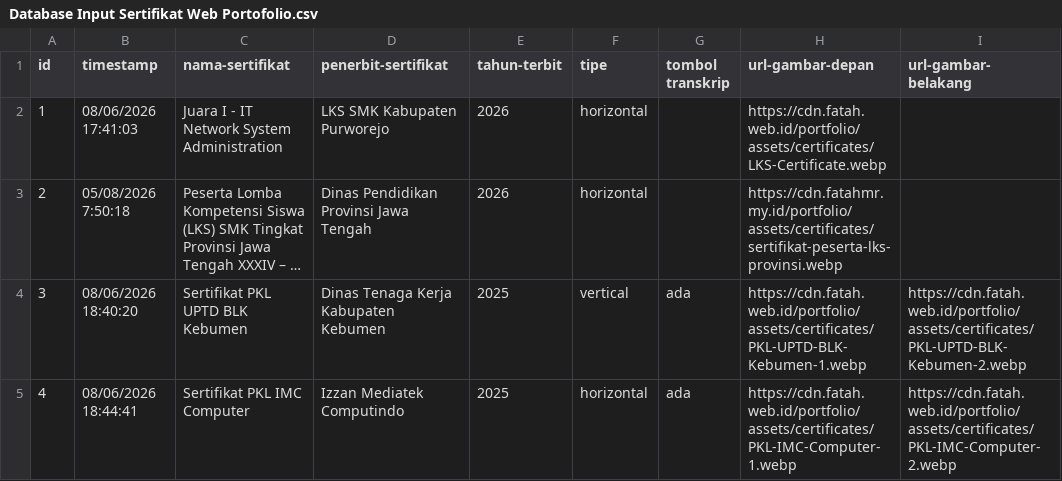
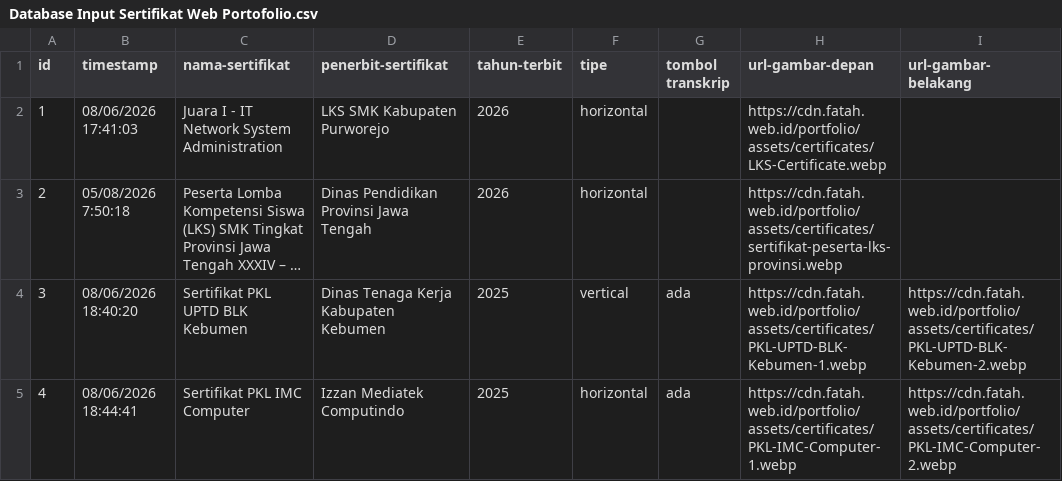
Before and after one commit to fatahilah-mr/portfolio, a CSV file: Database Input Sertifikat Web Portofolio.csv, drawn as a sheet; only a part is shown; long unchanged cells end in …; the diff names each change by its address in the sheet, - before the commit and + after, or states it on an @@ line.

Commit message:
fix(cdn): migrate legacy cdn.fatahmr.my.id image and asset urls to cdn.fatah.web.id

```diff
--- a/Database Input Sertifikat Web Portofolio.csv
+++ b/Database Input Sertifikat Web Portofolio.csv
-H3 (url-gambar-depan): https://cdn.fatahmr.my.id/portfolio/assets/certificates/sertifikat-peserta-lks-provinsi.webp
+H3 (url-gambar-depan): https://cdn.fatah.web.id/portfolio/assets/certificates/sertifikat-peserta-lks-provinsi.webp
```
Also changed, not shown: Database Projects Fatahilah.csv, 3 other files.
